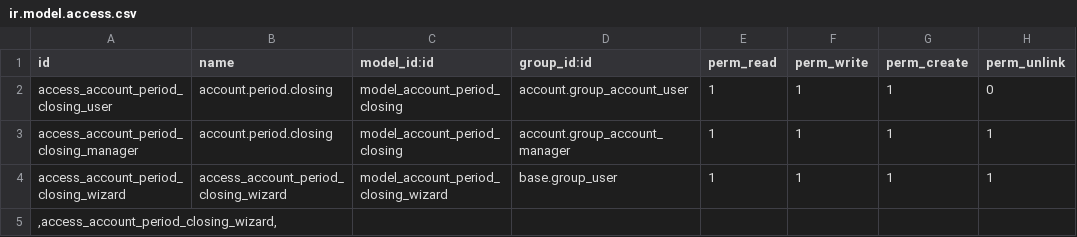
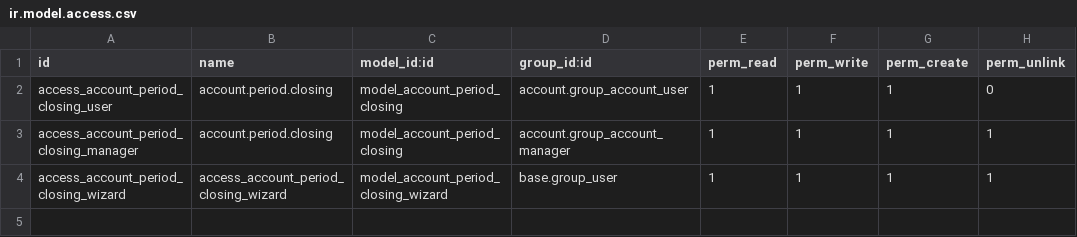
Before and after one commit to OdooERPRomania/l10n-romania, a CSV file: l10n_ro_account_period_close/security/ir.model.access.csv, drawn as a sheet; the diff names each change by its address in the sheet, - before the commit and + after, or states it on an @@ line.

Commit message:
bug a bad line in security

```diff
--- a/l10n_ro_account_period_close/security/ir.model.access.csv
+++ b/l10n_ro_account_period_close/security/ir.model.access.csv
-row 5: ,access_account_period_closing_wizard,
```
